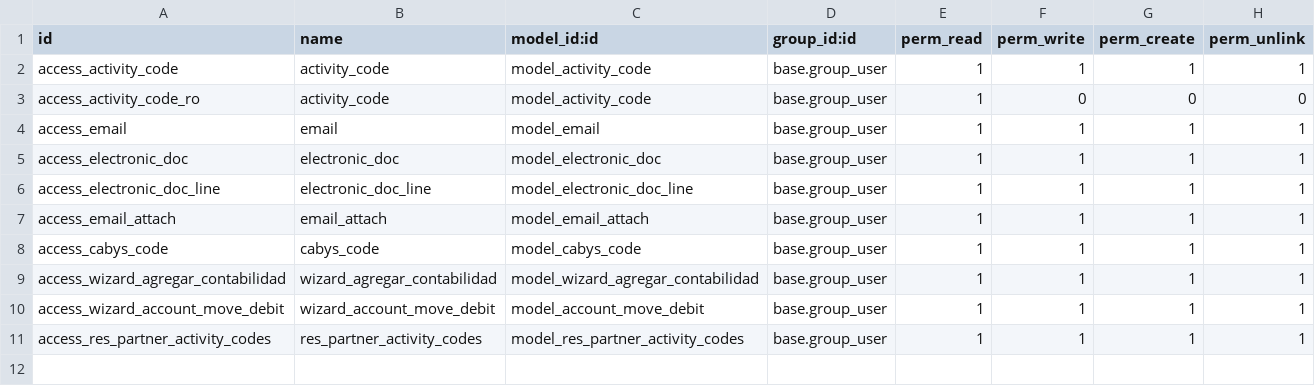
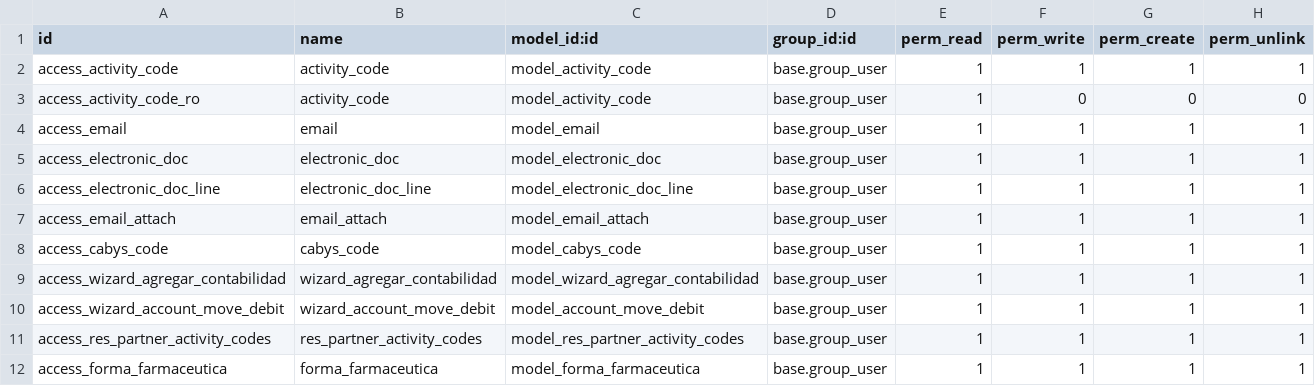
Before and after one commit to stefanjaw/l10n_cr_einvoice, a CSV file: security/ir.model.access.csv, drawn as a sheet.

```diff
--- a/security/ir.model.access.csv
+++ b/security/ir.model.access.csv
@@ -11 +11,2 @@ access_wizard_account_move_debit,wizard_account_move_debit,model_account_move_de
 access_res_partner_activity_codes,res_partner_activity_codes,model_res_partner_activity_codes,base.group_user,1,1,1,1
+access_forma_farmaceutica,forma_farmaceutica,model_forma_farmaceutica,base.group_user,1,1,1,1
```
Also changed, not shown: 7 other files.
